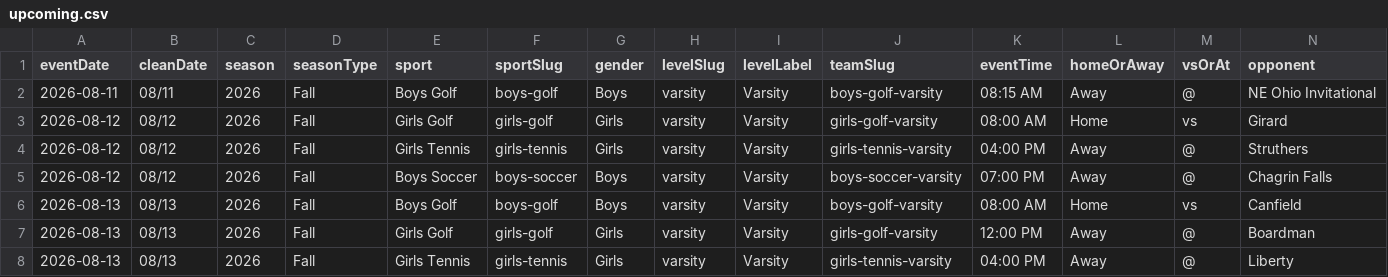
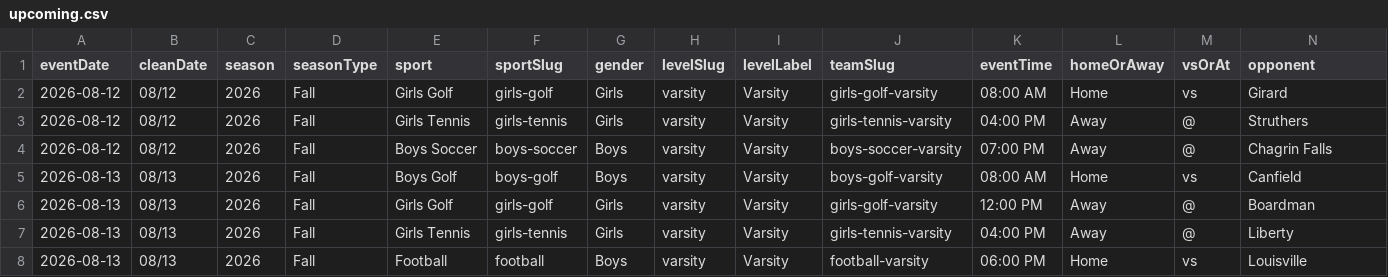
Before and after one commit to nruggieri-poland/schedules, a CSV file: rollups/varsity/upcoming.csv, drawn as a sheet; only a part is shown; the shorter side is filled out with more unchanged rows; rows hold the shown columns only; the diff names each change by its address in the sheet, - before the commit and + after, or states it on an @@ line.

```diff
--- a/rollups/varsity/upcoming.csv
+++ b/rollups/varsity/upcoming.csv
-row 2: 2026-08-11 | 08/11 | 2026 | Fall | Boys Golf | boys-golf | Boys | varsity | Varsity | boys-golf-varsity | 08:15 AM | Away | @ | NE Ohio Invitational
```
Also changed, not shown: rollups/varsity/cancelled-today.csv, rollups/varsity/gameday.csv, 8 other files.
